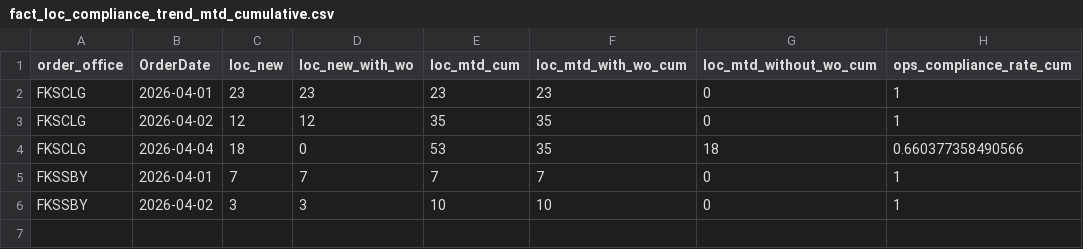
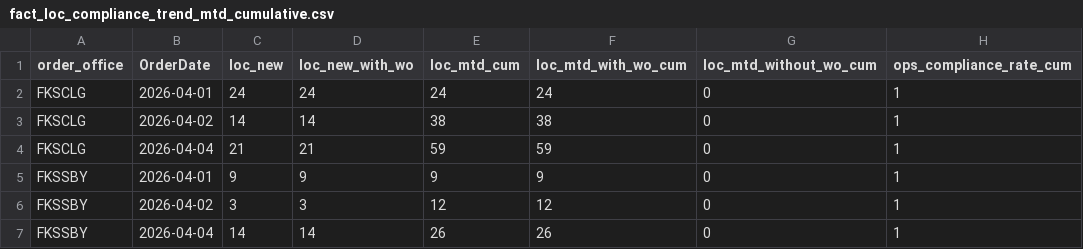
Before and after one commit to romanusdd-spec/ftu-visibility-app, a CSV file: data/ops/fact_loc_compliance_trend_mtd_cumulative.csv, drawn as a sheet.

```diff
--- a/data/ops/fact_loc_compliance_trend_mtd_cumulative.csv
+++ b/data/ops/fact_loc_compliance_trend_mtd_cumulative.csv
@@ -1,6 +1,7 @@
 order_office,OrderDate,loc_new,loc_new_with_wo,loc_mtd_cum,loc_mtd_with_wo_cum,loc_mtd_without_wo_cum,ops_compliance_rate_cum
-FKSCLG,2026-04-01,23,23,23,23,0,1
-FKSCLG,2026-04-02,12,12,35,35,0,1
-FKSCLG,2026-04-04,18,0,53,35,18,0.660377358490566
-FKSSBY,2026-04-01,7,7,7,7,0,1
-FKSSBY,2026-04-02,3,3,10,10,0,1
+FKSCLG,2026-04-01,24,24,24,24,0,1
+FKSCLG,2026-04-02,14,14,38,38,0,1
+FKSCLG,2026-04-04,21,21,59,59,0,1
+FKSSBY,2026-04-01,9,9,9,9,0,1
+FKSSBY,2026-04-02,3,3,12,12,0,1
+FKSSBY,2026-04-04,14,14,26,26,0,1
```
Also changed, not shown: data/commercial/fact_wo_submission_detail.csv, data/ops/fact_loc_compliance_detail_mtd.csv, 9 other files.
